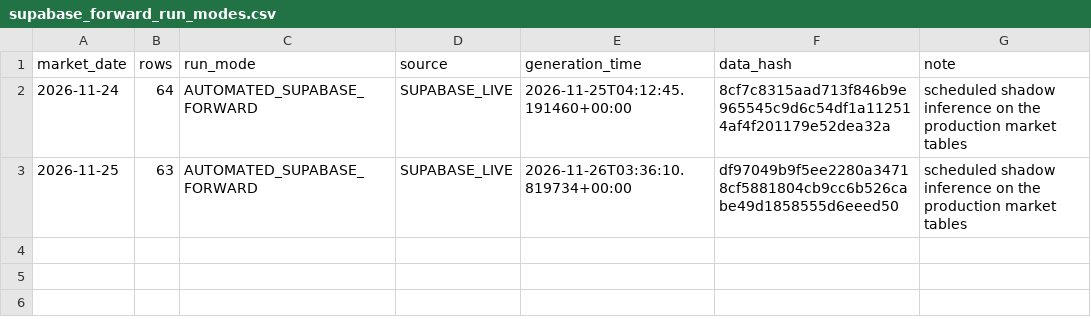
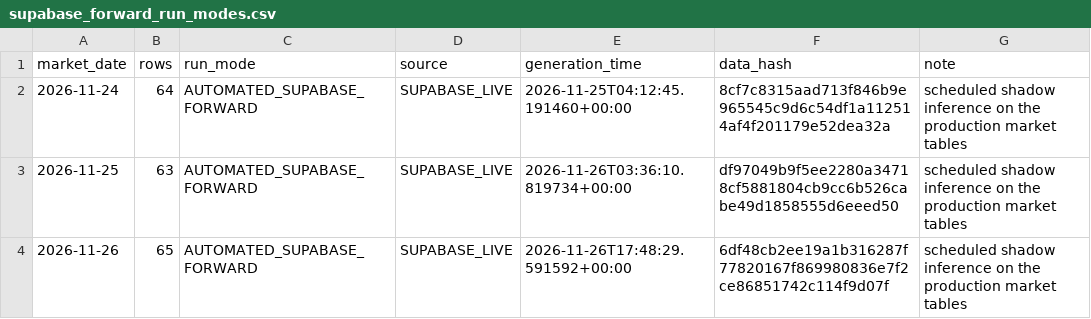
Before and after one commit to RedaAlami02/myInterpreter, a CSV file: research/prediction_model/data/automation/supabase_forward_run_modes.csv, drawn as a sheet.

```diff
--- a/research/prediction_model/data/automation/supabase_forward_run_modes.csv
+++ b/research/prediction_model/data/automation/supabase_forward_run_modes.csv
@@ -3 +3,2 @@ market_date,rows,run_mode,source,generation_time,data_hash,note
 2026-11-25,63,AUTOMATED_SUPABASE_FORWARD,SUPABASE_LIVE,2026-11-26T03:36:10.819734+00:00,df97049b9f5ee2280a34718cf5881804cb9cc6b526cabe49d1858555d6eeed50,scheduled shadow inference on the production market tables
+2026-11-26,65,AUTOMATED_SUPABASE_FORWARD,SUPABASE_LIVE,2026-11-26T17:48:29.591592+00:00,6df48cb2ee19a1b316287f77820167f869980836e7f2ce86851742c114f9d07f,scheduled shadow inference on the production market tables
```
Also changed, not shown: 1 other file.
